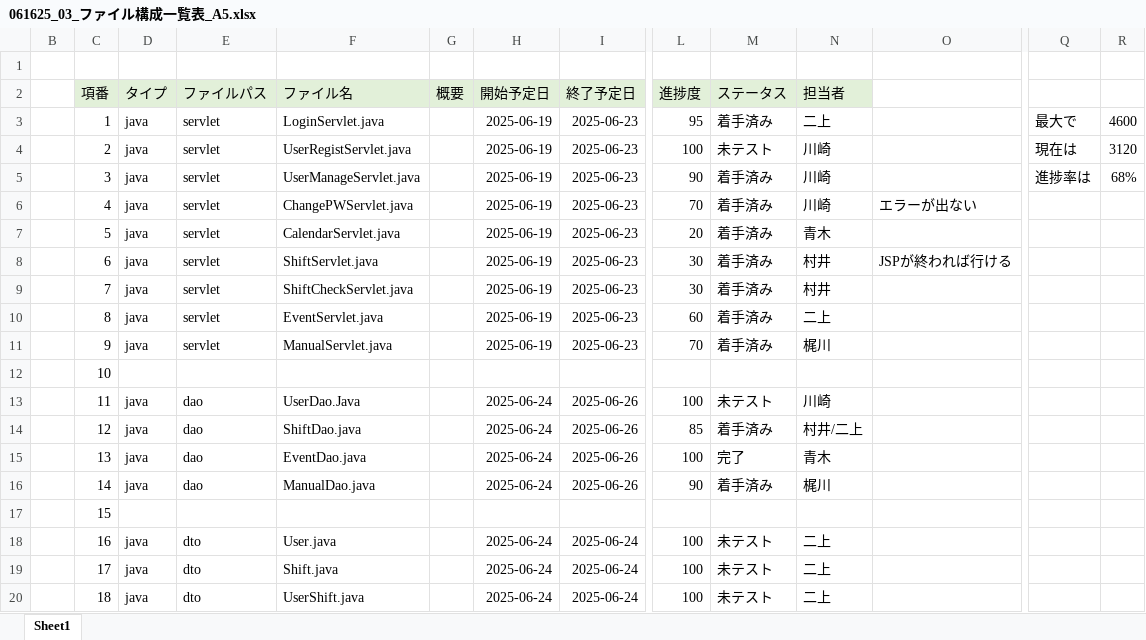
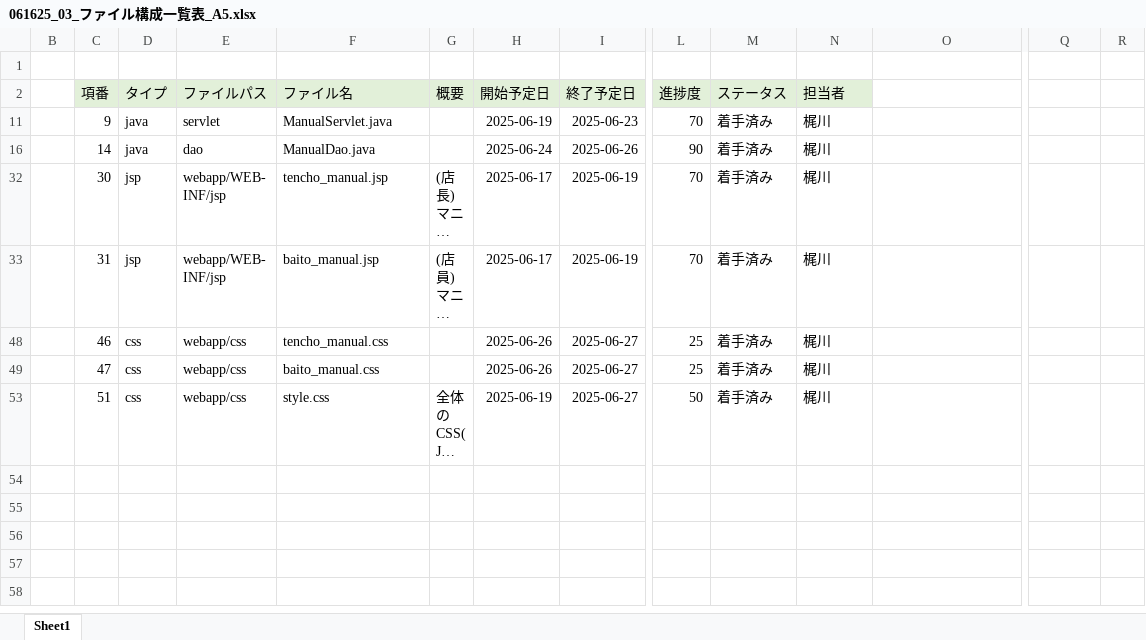
Before and after one commit to plusdojo2025/A5, an Excel workbook: documents/内部設計/061625_03_ファイル構成一覧表_A5.xlsx, sheet Sheet1, drawn as a sheet; only a part is shown, gaps mark what is left out; the shorter side is filled out with more unchanged rows; long unchanged cells end in …; values as stored, in another font and other column widths than the file's, no borders; rows hold the shown columns only; the diff covers the shown part only; the diff names each change by its address in the sheet, - before the commit and + after, or states it on an @@ line.

```diff
--- a/documents/内部設計/061625_03_ファイル構成一覧表_A5.xlsx (sheet Sheet1)
+++ b/documents/内部設計/061625_03_ファイル構成一覧表_A5.xlsx (sheet Sheet1)
@@ row 3 hidden:  | 1 | java | servlet | LoginServlet.java |  | 2025-06-19 | 2025-06-23 | 95 | 着手済み | 二上 |  | 最大で | 4600 @@
@@ row 4 hidden:  | 2 | java | servlet | UserRegistServlet.java |  | 2025-06-19 | 2025-06-23 | 100 | 未テスト | 川崎 |  | 現在は | 3120 @@
@@ row 5 hidden:  | 3 | java | servlet | UserManageServlet.java |  | 2025-06-19 | 2025-06-23 | 90 | 着手済み | 川崎 |  | 進捗率は | 68% @@
@@ row 6 hidden:  | 4 | java | servlet | ChangePWServlet.java |  | 2025-06-19 | 2025-06-23 | 70 | 着手済み | 川崎 | エラーが出ない @@
@@ row 7 hidden:  | 5 | java | servlet | CalendarServlet.java |  | 2025-06-19 | 2025-06-23 | 20 | 着手済み | 青木 @@
@@ row 8 hidden:  | 6 | java | servlet | ShiftServlet.java |  | 2025-06-19 | 2025-06-23 | 30 | 着手済み | 村井 | JSPが終われば行ける @@
@@ row 9 hidden:  | 7 | java | servlet | ShiftCheckServlet.java |  | 2025-06-19 | 2025-06-23 | 30 | 着手済み | 村井 @@
@@ row 10 hidden:  | 8 | java | servlet | EventServlet.java |  | 2025-06-19 | 2025-06-23 | 60 | 着手済み | 二上 @@
@@ row 12 hidden:  | 10 @@
@@ row 13 hidden:  | 11 | java | dao | UserDao.Java |  | 2025-06-24 | 2025-06-26 | 100 | 未テスト | 川崎 @@
@@ row 14 hidden:  | 12 | java | dao | ShiftDao.java |  | 2025-06-24 | 2025-06-26 | 85 | 着手済み | 村井/二上 @@
@@ row 15 hidden:  | 13 | java | dao | EventDao.java |  | 2025-06-24 | 2025-06-26 | 100 | 完了 | 青木 @@
@@ row 17 hidden:  | 15 @@
@@ row 18 hidden:  | 16 | java | dto | User.java |  | 2025-06-24 | 2025-06-24 | 100 | 未テスト | 二上 @@
@@ row 19 hidden:  | 17 | java | dto | Shift.java |  | 2025-06-24 | 2025-06-24 | 100 | 未テスト | 二上 @@
@@ row 20 hidden:  | 18 | java | dto | UserShift.java |  | 2025-06-24 | 2025-06-24 | 100 | 未テスト | 二上 @@
```
Also changed, not shown: 37 hidden or unhidden rows elsewhere in this sheet, 2 other files.
